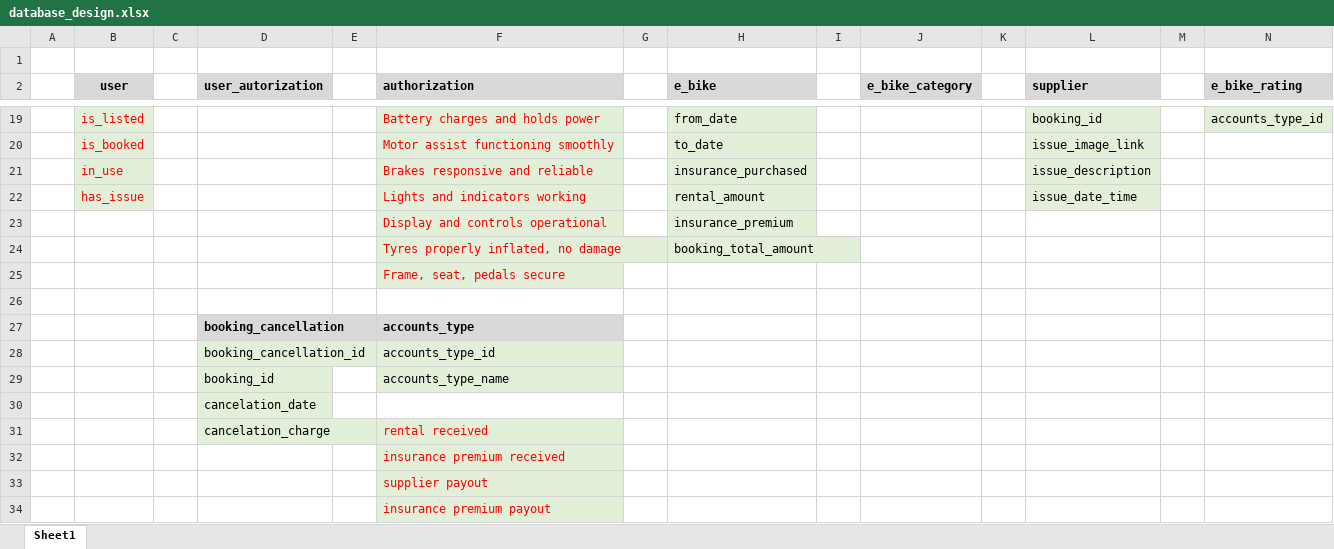
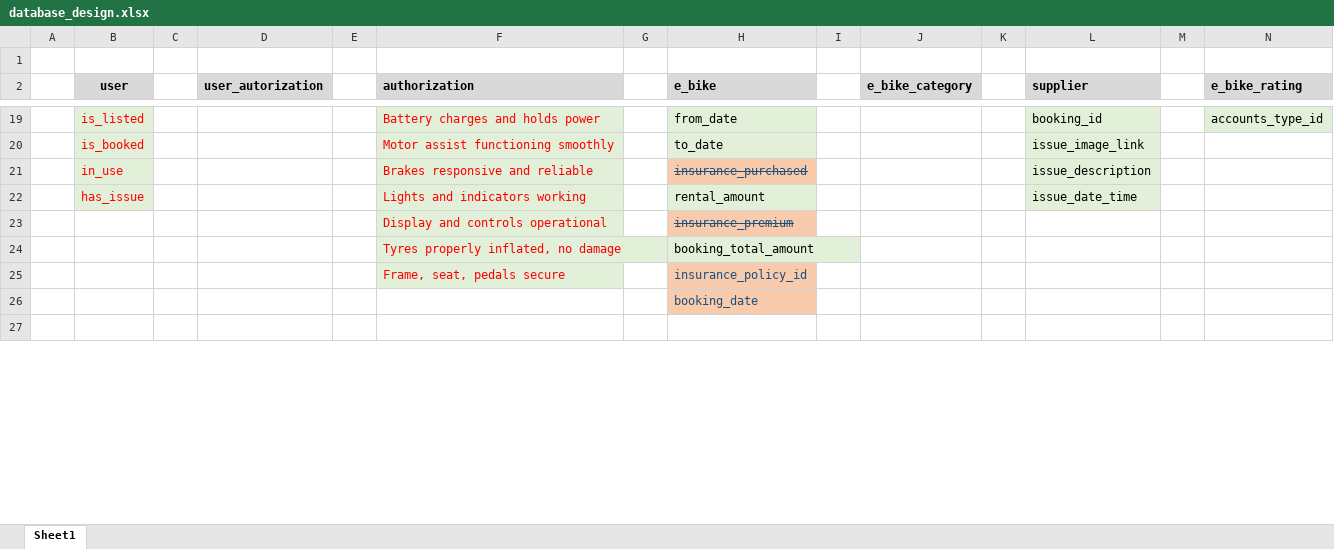
Before and after one commit to anodiamadmin/Micro2Move, an Excel workbook: BusinessAnalysis/database_design.xlsx, sheet Sheet1, drawn as a sheet; only a part is shown, gaps mark what is left out; values as stored, in another font and other column widths than the file's, no borders; removed rows and columns are numbered as before the commit, all else as after; the diff covers the shown part only; the diff names each change by its address in the sheet, - before the commit and + after, or states it on an @@ line.

```diff
--- a/BusinessAnalysis/database_design.xlsx (sheet Sheet1)
+++ b/BusinessAnalysis/database_design.xlsx (sheet Sheet1)
@@ H21 fill: #E2F0D9 → #F8CBAD, strikethrough: off → on, text colour: black → #1F4E79 @@
@@ H23 fill: #E2F0D9 → #F8CBAD, strikethrough: off → on, text colour: black → #1F4E79 @@
-H25 (e_bike): (empty)
+H25 (e_bike): insurance_policy_id
-H25 fill: none
+H25 fill: #F8CBAD
+row 26:  |  |  |  |  |  |  | booking_date
-row 27:  |  |  | booking_cancellation |  | accounts_type
-row 28:  |  |  | booking_cancellation_id |  | accounts_type_id
-row 29:  |  |  | booking_id |  | accounts_type_name
-row 30:  |  |  | cancelation_date
-row 31:  |  |  | cancelation_charge |  | rental received
-row 32:  |  |  |  |  | insurance premium received
-row 33:  |  |  |  |  | supplier payout
-row 34:  |  |  |  |  | insurance premium payout
```
Also changed, not shown: 12 added rows, 2 removed rows, 4 edited cells and cell formats elsewhere in this sheet, 5 other files.
